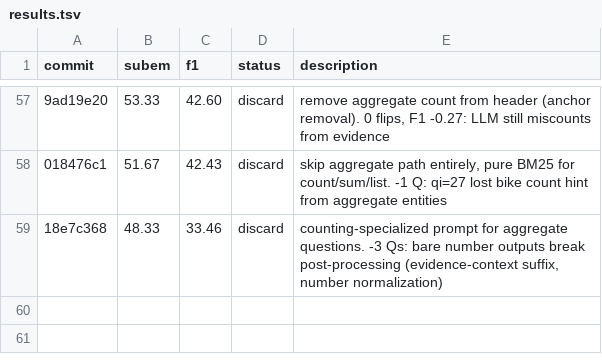
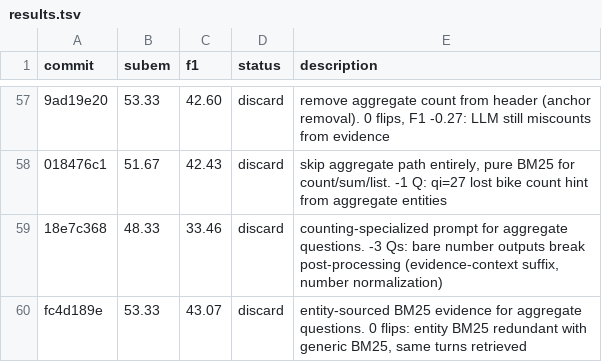
Before and after one commit to parcadei/hermes-agent, a TSV file: foundry/eval/results.tsv, drawn as a sheet; only a part is shown, gaps mark what is left out; the diff names each change by its address in the sheet, - before the commit and + after, or states it on an @@ line.

```diff
--- a/foundry/eval/results.tsv
+++ b/foundry/eval/results.tsv
+row 60: fc4d189e | 53.33 | 43.07 | discard | entity-sourced BM25 evidence for aggregate questions. 0 flips: entity BM25 redundant with generic BM25, same turns retrieved
```
Also changed, not shown: 2 other files.
